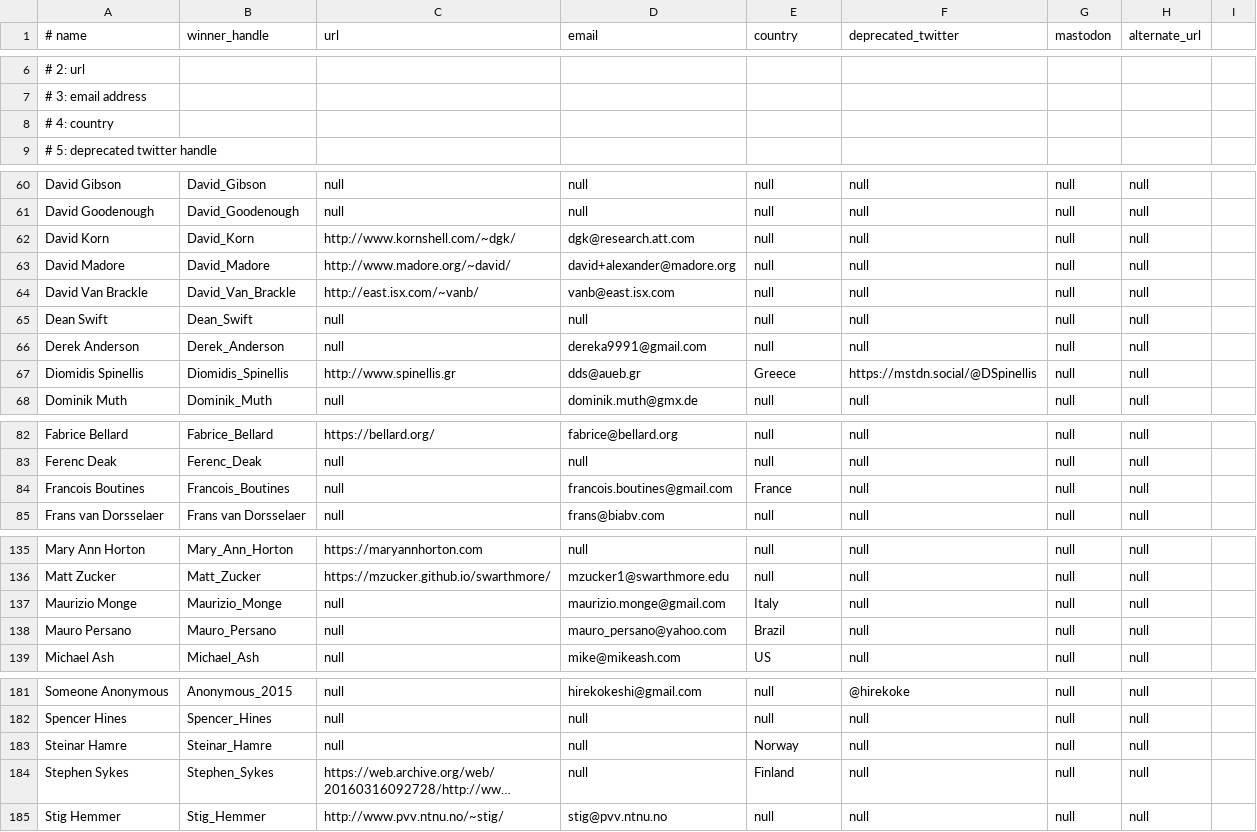
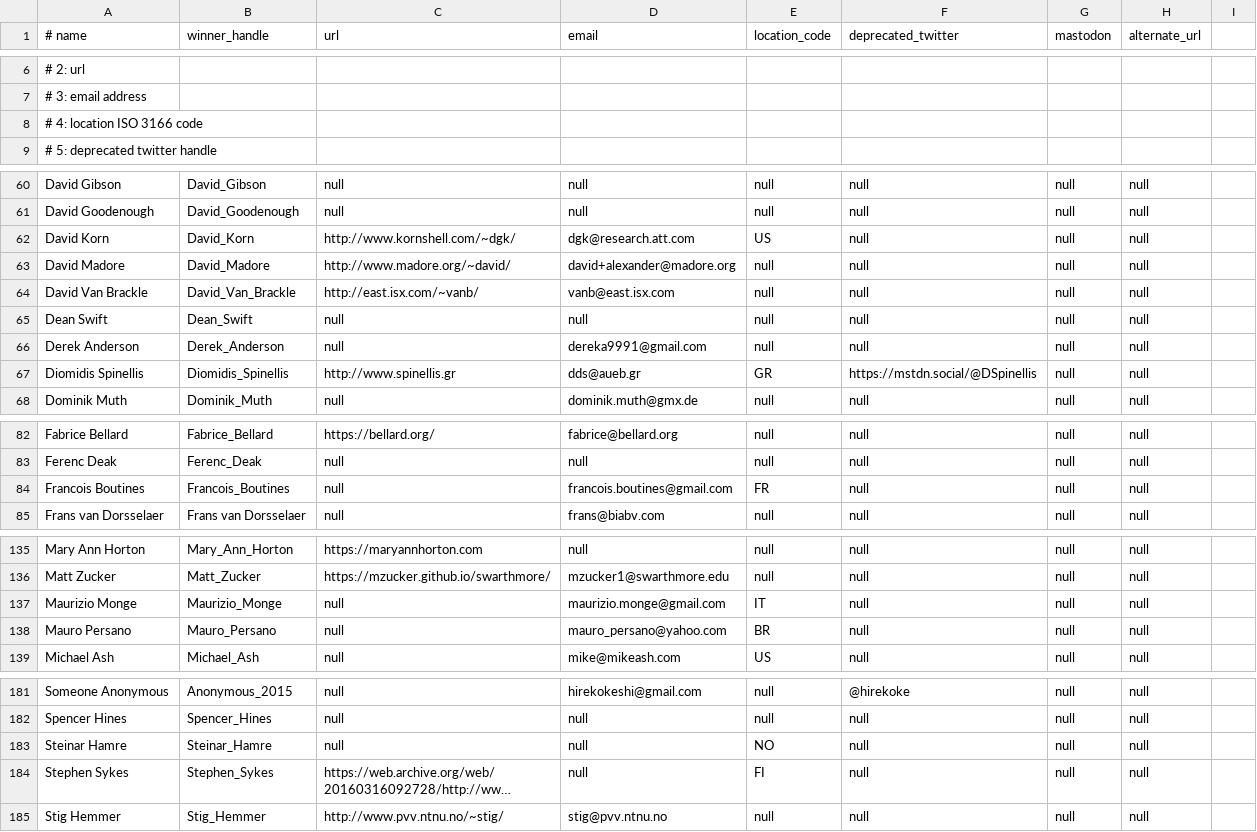
Before and after one commit to lcn2/trim-temp-test-ioccc, a CSV file: tmp/winners.csv, drawn as a sheet; only a part is shown, gaps mark what is left out; long unchanged cells end in …; the diff covers the shown part only; the diff names each change by its address in the sheet, - before the commit and + after, or states it on an @@ line.

Commit message:
convert Country to ISO 3166 location codes in winners.csv

```diff
--- a/tmp/winners.csv
+++ b/tmp/winners.csv
-E1: country
+E1: location_code
-A8 (# name): # 4: country
+A8 (# name): # 4: location ISO 3166 code
-E62 (location_code): null
+E62 (location_code): US
-E67 (location_code): Greece
+E67 (location_code): GR
-E84 (location_code): France
+E84 (location_code): FR
-E137 (location_code): Italy
+E137 (location_code): IT
-E138 (location_code): Brazil
+E138 (location_code): BR
-E183 (location_code): Norway
+E183 (location_code): NO
-E184 (location_code): Finland
+E184 (location_code): FI
```
Also changed, not shown: 10 edited cells elsewhere in this file.
